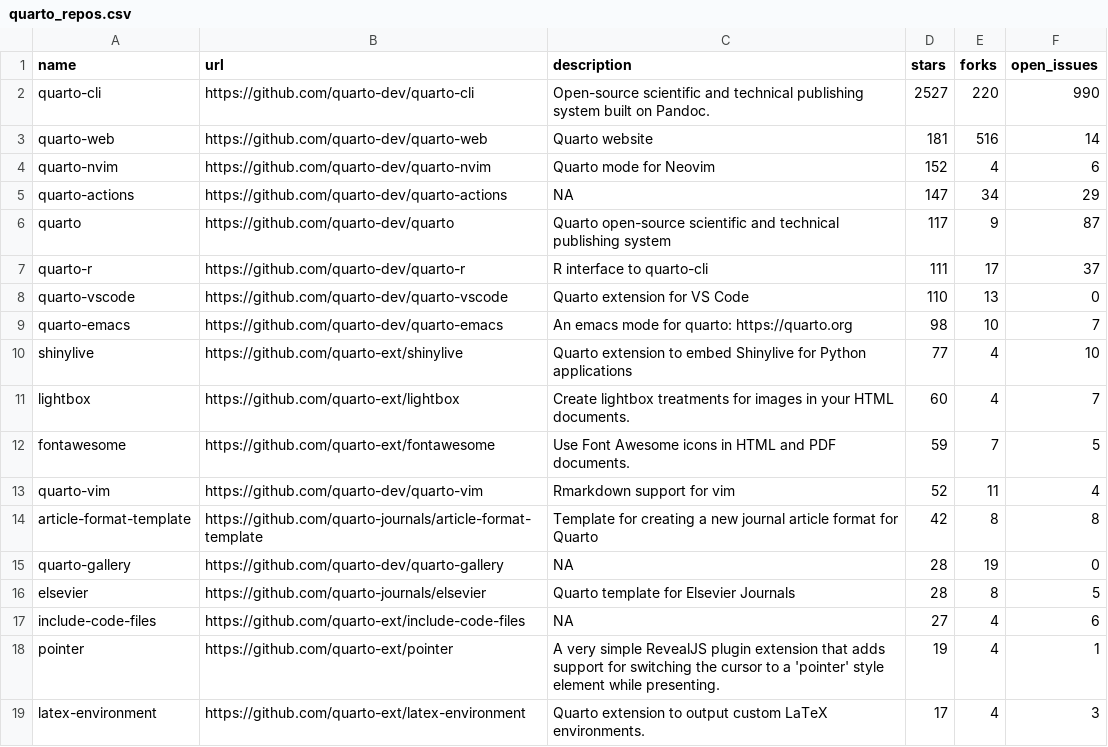
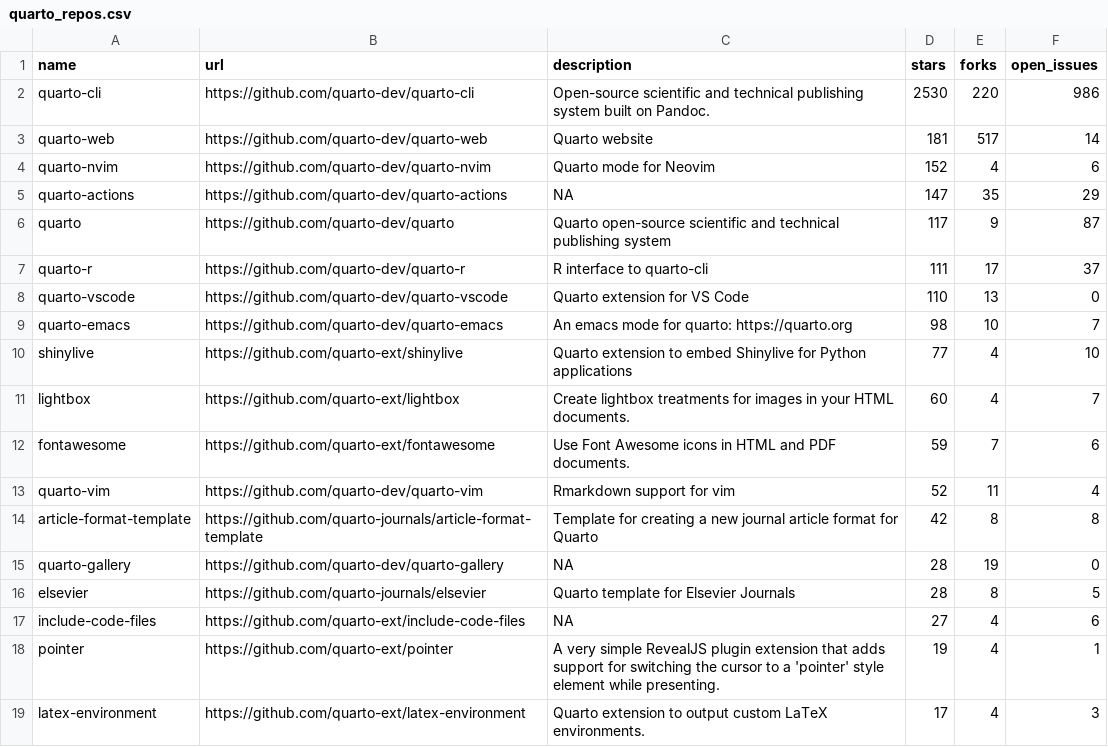
Before and after one commit to beatrizmilz/awesome-gha, a CSV file: 01-monitoring-quarto-repos/quarto_repos.csv, drawn as a sheet; only a part is shown.

```diff
--- a/01-monitoring-quarto-repos/quarto_repos.csv
+++ b/01-monitoring-quarto-repos/quarto_repos.csv
@@ -1,6 +1,6 @@
 name,url,description,stars,forks,open_issues
-quarto-cli,https://github.com/quarto-dev/quarto-cli,Open-source scientific and technical publishing system built on Pandoc.,2527,220,990
-quarto-web,https://github.com/quarto-dev/quarto-web,Quarto website,181,516,14
+quarto-cli,https://github.com/quarto-dev/quarto-cli,Open-source scientific and technical publishing system built on Pandoc.,2530,220,986
+quarto-web,https://github.com/quarto-dev/quarto-web,Quarto website,181,517,14
 quarto-nvim,https://github.com/quarto-dev/quarto-nvim,Quarto mode for Neovim,152,4,6
-quarto-actions,https://github.com/quarto-dev/quarto-actions,NA,147,34,29
+quarto-actions,https://github.com/quarto-dev/quarto-actions,NA,147,35,29
 quarto,https://github.com/quarto-dev/quarto,Quarto open-source scientific and technical publishing system,117,9,87
@@ -11,3 +11,3 @@ shinylive,https://github.com/quarto-ext/shinylive,Quarto extension to embed Shin
 lightbox,https://github.com/quarto-ext/lightbox,Create lightbox treatments for images in your HTML documents.,60,4,7
-fontawesome,https://github.com/quarto-ext/fontawesome,Use Font Awesome icons in HTML and PDF documents.,59,7,5
+fontawesome,https://github.com/quarto-ext/fontawesome,Use Font Awesome icons in HTML and PDF documents.,59,7,6
 quarto-vim,https://github.com/quarto-dev/quarto-vim,Rmarkdown support for vim,52,11,4
```
Also changed, not shown: 1 other file.
